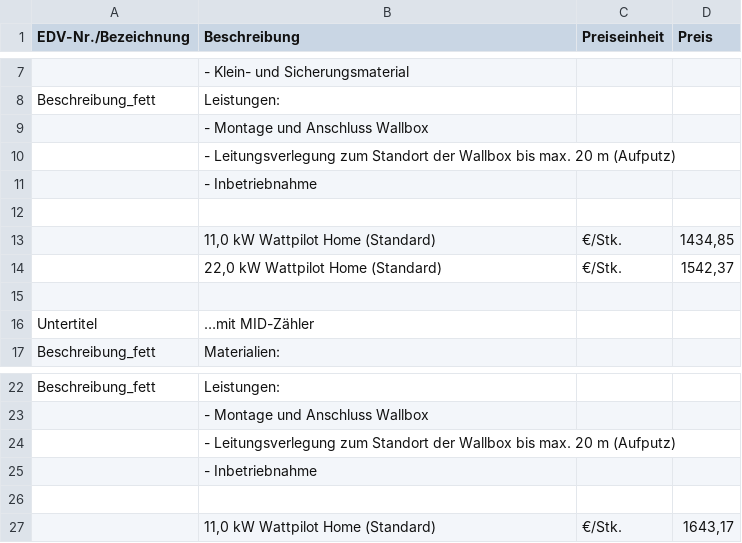
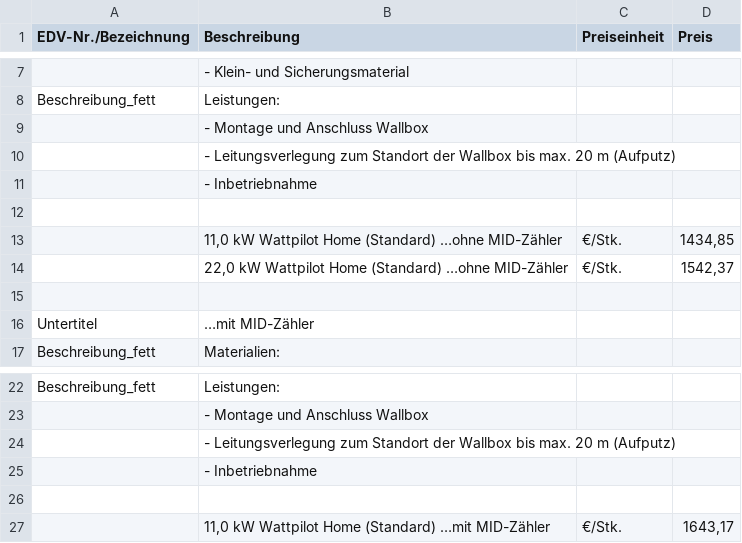
Before and after one commit to Pascal-TP/TGA-KalkPro1.0, a CSV file: tga8.csv, drawn as a sheet; only a part is shown, gaps mark what is left out.

Commit message:
Add files via upload

```diff
--- a/tga8.csv
+++ b/tga8.csv
@@ -12,4 +12,4 @@ Beschreibung_fett;Leistungen:;;
 ;;;
-;11,0 kW Wattpilot Home (Standard);€/Stk.;1434,85
-;22,0 kW Wattpilot Home (Standard);€/Stk.;1542,37
+;11,0 kW Wattpilot Home (Standard) …ohne MID-Zähler;€/Stk.;1434,85
+;22,0 kW Wattpilot Home (Standard) …ohne MID-Zähler;€/Stk.;1542,37
 ;;;
@@ -26,2 +26,2 @@ Beschreibung_fett;Leistungen:;;
 ;;;
-;11,0 kW Wattpilot Home (Standard);€/Stk.;1643,17
+;11,0 kW Wattpilot Home (Standard) …mit MID-Zähler;€/Stk.;1643,17
```
